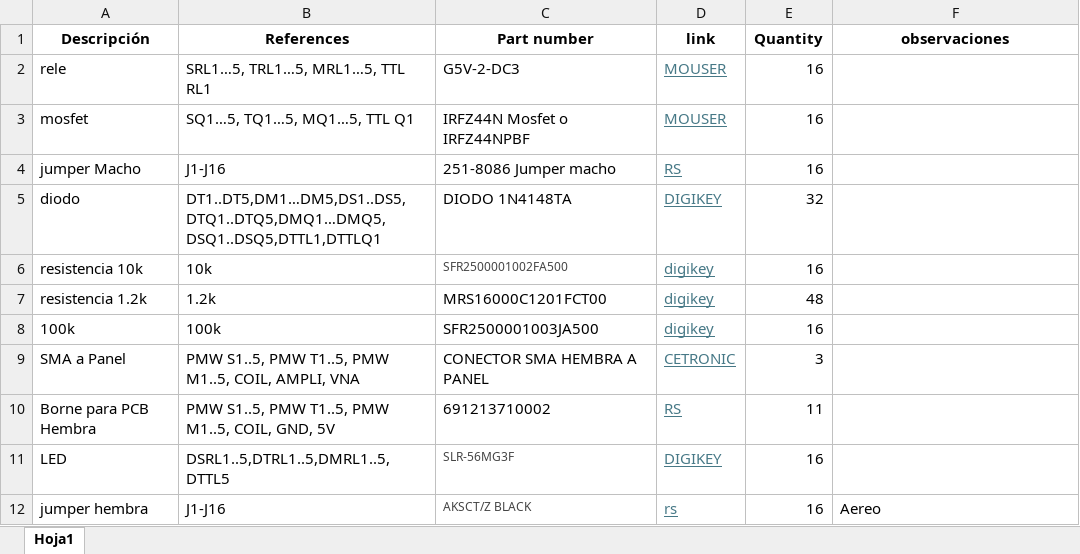
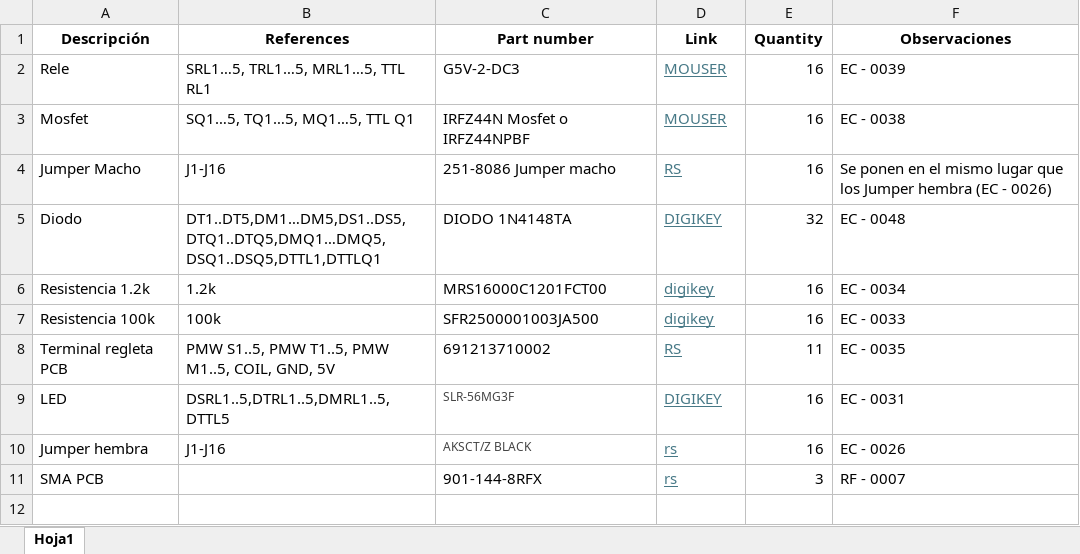
Before and after one commit to josalggui/RFAutoMaTE, an Excel workbook: PCB/BOM.xlsx, sheet Hoja1, drawn as a sheet; values as stored, in another font and other column widths than the file's, no borders; removed rows and columns are numbered as before the commit, all else as after; the diff names each change by its address in the sheet, - before the commit and + after, or states it on an @@ line.

Commit message:
BOM modification for optocoupler compatibility

```diff
--- a/PCB/BOM.xlsx (sheet Hoja1)
+++ b/PCB/BOM.xlsx (sheet Hoja1)
-D1: link
+D1: Link
-F1: observaciones
+F1: Observaciones
-A2 (Descripción): rele
+A2 (Descripción): Rele
-F2 (Observaciones): (empty)
+F2 (Observaciones): EC - 0039
-A3 (Descripción): mosfet
+A3 (Descripción): Mosfet
-F3 (Observaciones): (empty)
+F3 (Observaciones): EC - 0038
-A4 (Descripción): jumper Macho
+A4 (Descripción): Jumper Macho
-F4 (Observaciones): (empty)
+F4 (Observaciones): Se ponen en el mismo lugar que los Jumper hembra (EC - 0026)
-A5 (Descripción): diodo
+A5 (Descripción): Diodo
-F5 (Observaciones): (empty)
+F5 (Observaciones): EC - 0048
-row 6: resistencia 10k | 10k | SFR2500001002FA500 | digikey | 16
-A6 (Descripción): resistencia 1.2k
+A6 (Descripción): Resistencia 1.2k
-E6 (Quantity): 48
+E6 (Quantity): 16
-F6 (Observaciones): (empty)
+F6 (Observaciones): EC - 0034
-A7 (Descripción): 100k
+A7 (Descripción): Resistencia 100k
-F7 (Observaciones): (empty)
+F7 (Observaciones): EC - 0033
-row 9: SMA a Panel | PMW S1..5, PMW T1..5, PMW M1..5, COIL, AMPLI, VNA | CONECTOR SMA HEMBRA A PANEL | CETRONIC | 3
-A8 (Descripción): Borne para PCB Hembra
+A8 (Descripción): Terminal regleta PCB
-F8 (Observaciones): (empty)
+F8 (Observaciones): EC - 0035
-F9 (Observaciones): (empty)
+F9 (Observaciones): EC - 0031
-A10 (Descripción): jumper hembra
+A10 (Descripción): Jumper hembra
-F10 (Observaciones): Aereo
+F10 (Observaciones): EC - 0026
+row 11: SMA PCB |  | 901-144-8RFX | rs | 3 | RF - 0007
```
